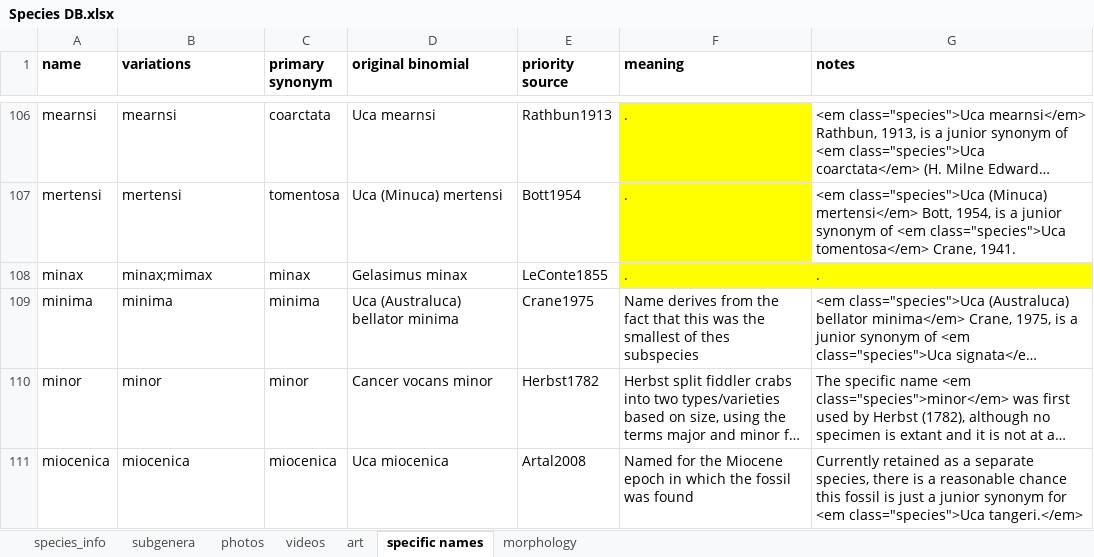
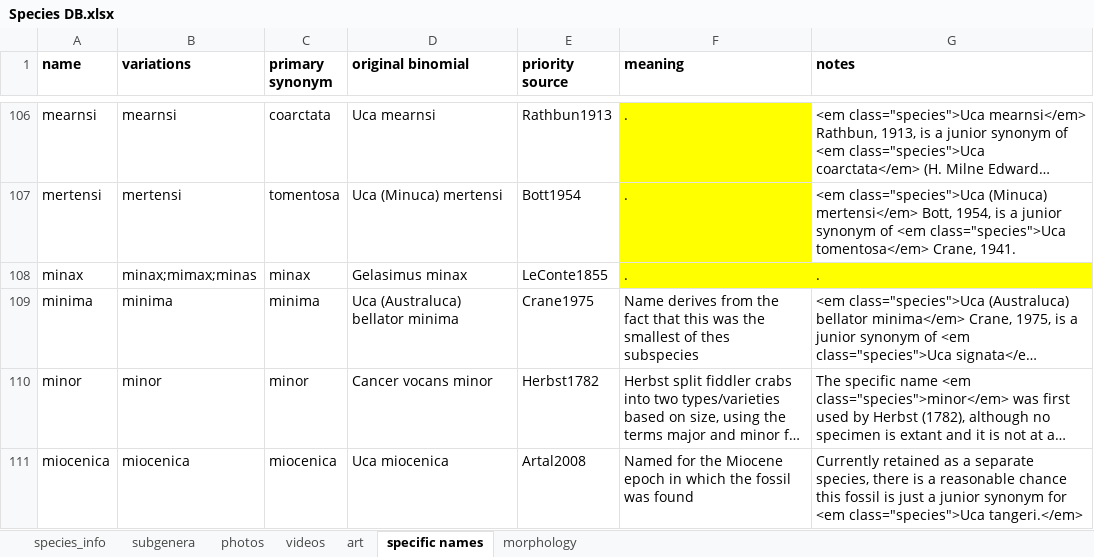
Before and after one commit to msrosenberg/fiddlercrab.info, an Excel workbook: Data/Species DB.xlsx, sheet specific names, drawn as a sheet; only a part is shown, gaps mark what is left out; long unchanged cells end in …; values as stored, in another font and other column widths than the file's, no borders; the diff names each change by its address in the sheet, - before the commit and + after, or states it on an @@ line.

```diff
--- a/Data/Species DB.xlsx (sheet specific names)
+++ b/Data/Species DB.xlsx (sheet specific names)
-B108 (variations): minax;mimax
+B108 (variations): minax;mimax;minas
```
Also changed, not shown: Data/fiddler crab citations.xlsx, 7 other files.
